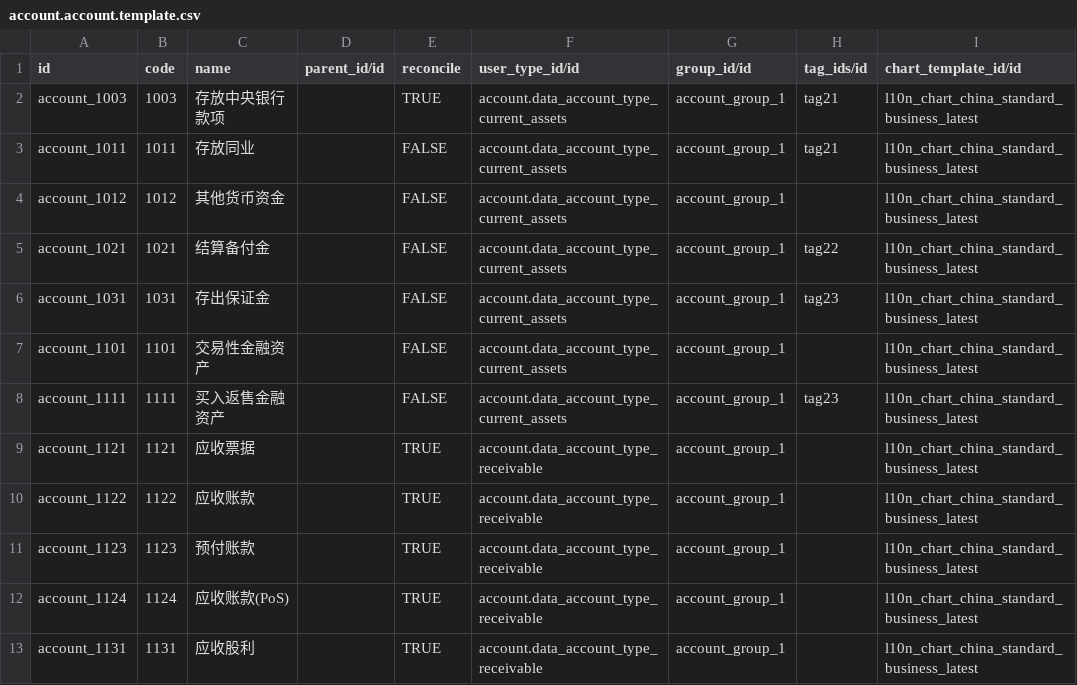
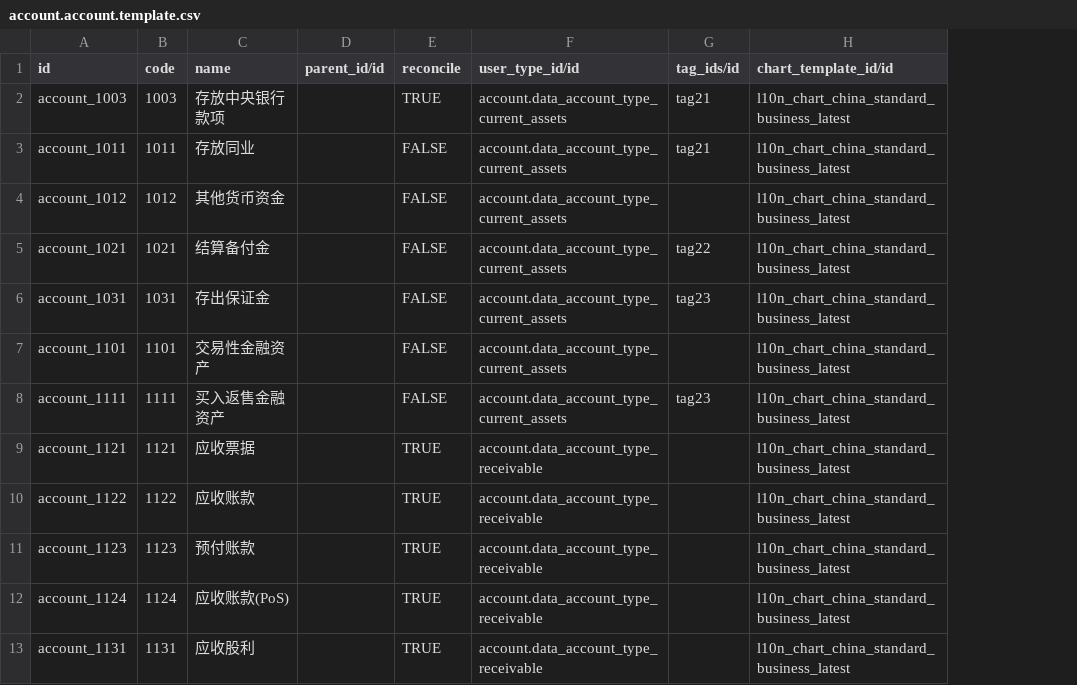
Before and after one commit to guohuadeng/app-odoo, a CSV file: l10n_cn_standard_latest/data/account.account.template.csv, drawn as a sheet; only a part is shown; the diff names each change by its address in the sheet, - before the commit and + after, or states it on an @@ line.

```diff
--- a/l10n_cn_standard_latest/data/account.account.template.csv
+++ b/l10n_cn_standard_latest/data/account.account.template.csv
-column G (group_id/id), rows 2-13: all account_group_1
```
Also changed, not shown: l10n_cn_standard_latest/data/account.group.csv, 29 other files.
